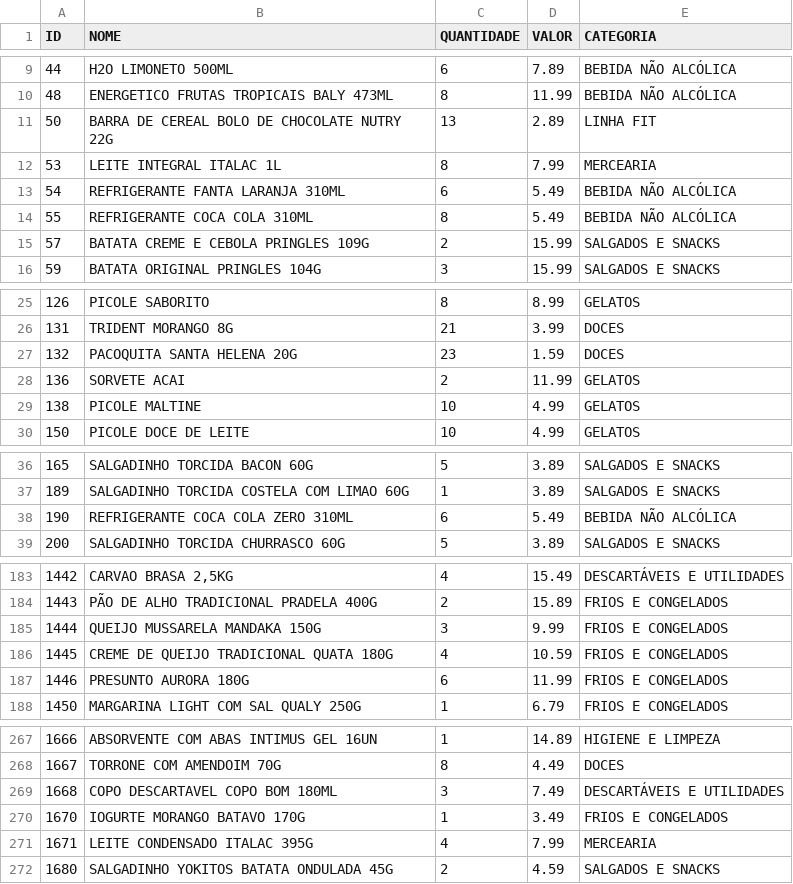
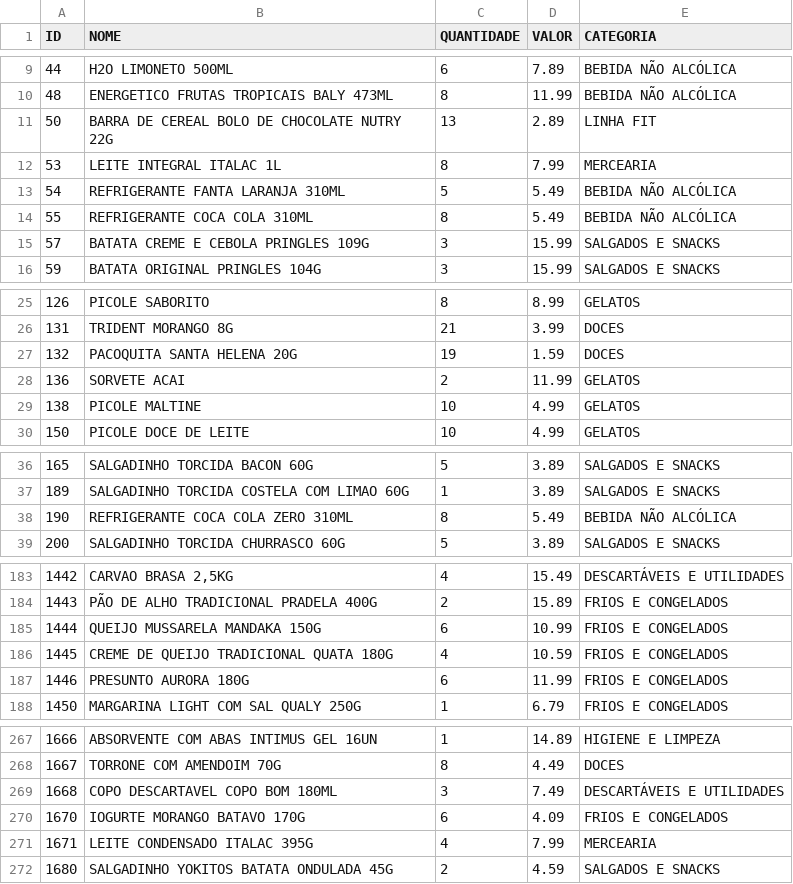
Before and after one commit to HugoSMonteiro/PesquisaMercado, a CSV file: catalogo_geral.csv, drawn as a sheet; only a part is shown, gaps mark what is left out; the diff covers the shown part only.

```diff
--- a/catalogo_geral.csv
+++ b/catalogo_geral.csv
@@ -12,5 +12,5 @@ ID;NOME;QUANTIDADE;VALOR;CATEGORIA
 53;LEITE INTEGRAL ITALAC 1L;8;7.99;MERCEARIA
-54;REFRIGERANTE FANTA LARANJA 310ML;6;5.49;BEBIDA NÃO ALCÓLICA
+54;REFRIGERANTE FANTA LARANJA 310ML;5;5.49;BEBIDA NÃO ALCÓLICA
 55;REFRIGERANTE COCA COLA 310ML;8;5.49;BEBIDA NÃO ALCÓLICA
-57;BATATA CREME E CEBOLA PRINGLES 109G;2;15.99;SALGADOS E SNACKS
+57;BATATA CREME E CEBOLA PRINGLES 109G;3;15.99;SALGADOS E SNACKS
 59;BATATA ORIGINAL PRINGLES 104G;3;15.99;SALGADOS E SNACKS
@@ -26,3 +26,3 @@ ID;NOME;QUANTIDADE;VALOR;CATEGORIA
 131;TRIDENT MORANGO 8G;21;3.99;DOCES
-132;PACOQUITA SANTA HELENA 20G;23;1.59;DOCES
+132;PACOQUITA SANTA HELENA 20G;19;1.59;DOCES
 136;SORVETE ACAI;2;11.99;GELATOS
@@ -37,3 +37,3 @@ ID;NOME;QUANTIDADE;VALOR;CATEGORIA
 189;SALGADINHO TORCIDA COSTELA COM LIMAO 60G;1;3.89;SALGADOS E SNACKS
-190;REFRIGERANTE COCA COLA ZERO 310ML;6;5.49;BEBIDA NÃO ALCÓLICA
+190;REFRIGERANTE COCA COLA ZERO 310ML;8;5.49;BEBIDA NÃO ALCÓLICA
 200;SALGADINHO TORCIDA CHURRASCO 60G;5;3.89;SALGADOS E SNACKS
@@ -184,3 +184,3 @@ ID;NOME;QUANTIDADE;VALOR;CATEGORIA
 1443;PÃO DE ALHO TRADICIONAL PRADELA 400G;2;15.89;FRIOS E CONGELADOS
-1444;QUEIJO MUSSARELA MANDAKA 150G;3;9.99;FRIOS E CONGELADOS
+1444;QUEIJO MUSSARELA MANDAKA 150G;6;10.99;FRIOS E CONGELADOS
 1445;CREME DE QUEIJO TRADICIONAL QUATA 180G;4;10.59;FRIOS E CONGELADOS
@@ -269,3 +269,3 @@ ID;NOME;QUANTIDADE;VALOR;CATEGORIA
 1668;COPO DESCARTAVEL COPO BOM 180ML;3;7.49;DESCARTÁVEIS E UTILIDADES
-1670;IOGURTE MORANGO BATAVO 170G;1;3.49;FRIOS E CONGELADOS
+1670;IOGURTE MORANGO BATAVO 170G;6;4.09;FRIOS E CONGELADOS
 1671;LEITE CONDENSADO ITALAC 395G;4;7.99;MERCEARIA
```
Also changed, not shown: 5 edited cells elsewhere in this file, catalogo_por_categoria.csv, movimentacoes.csv, 2 other files.
